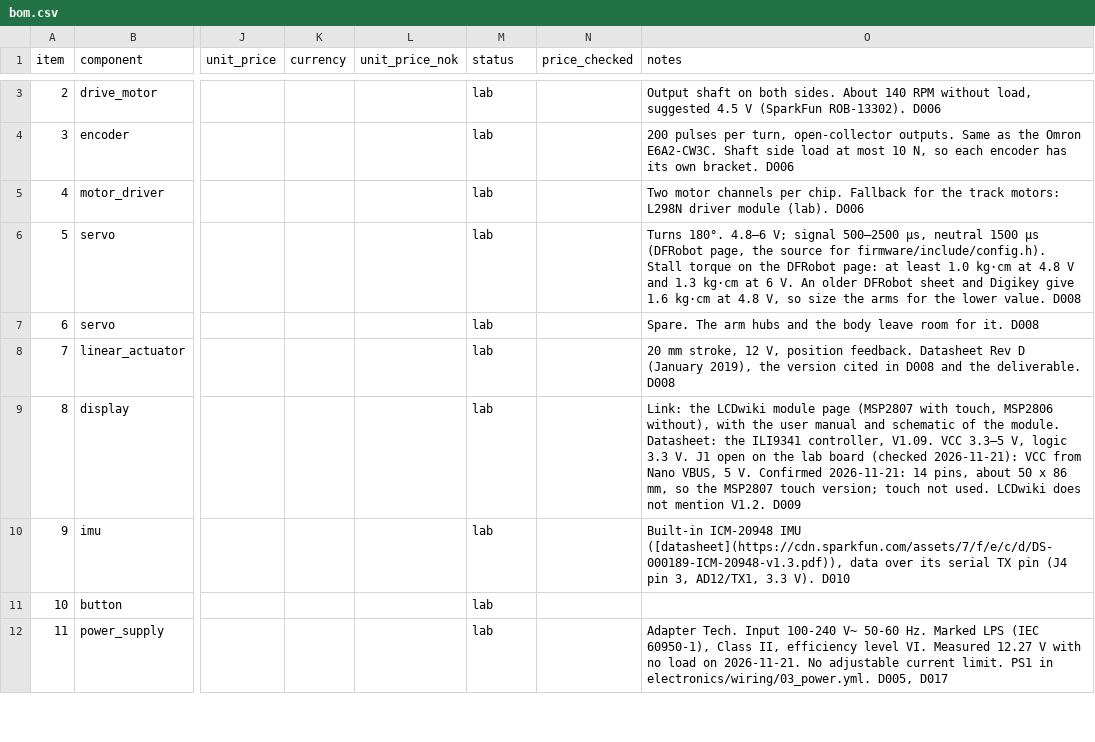
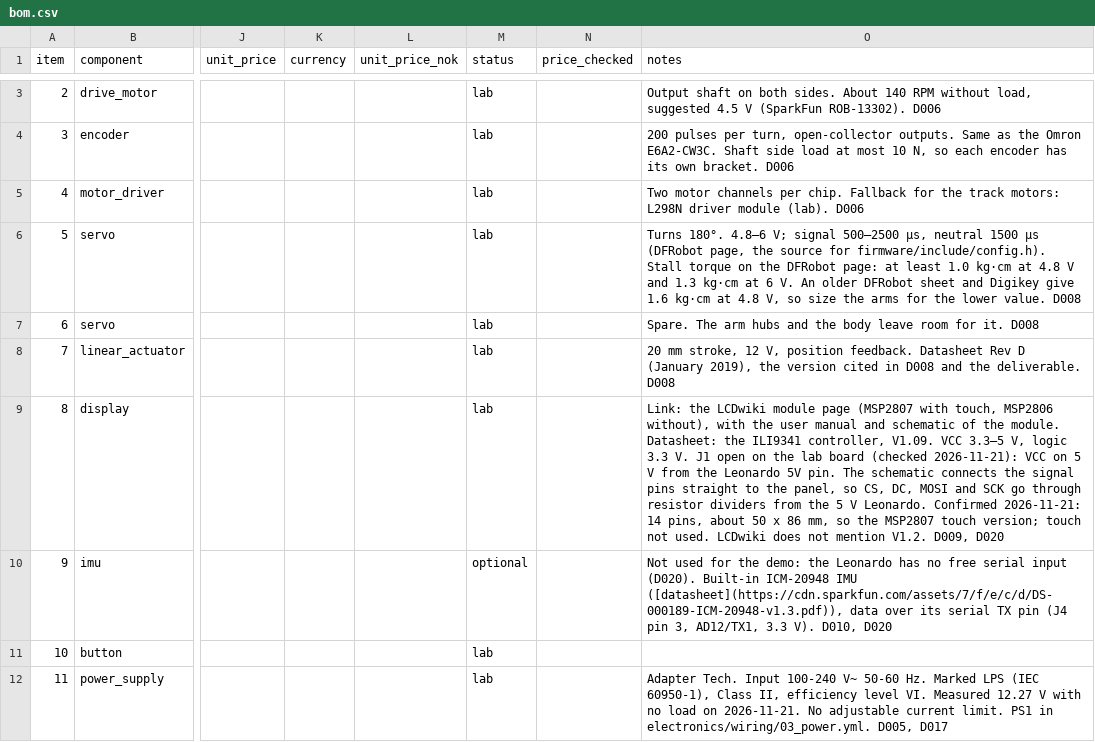
Before and after one commit to martinhaugen99/project_in5590, a CSV file: bom.csv, drawn as a sheet; only a part is shown, gaps mark what is left out; the diff covers the shown part only; the diff names each change by its address in the sheet, - before the commit and + after, or states it on an @@ line.

Commit message:
Record decisions D020-D025 and update docs
D020 Arduino Leonardo, D021 power rails, D022 and D025 optimization
task, D023 firmware step 2, D024 motor watchdog. D025 notes that the
edge test sketch behind its baseline was removed and never committed.
CLAUDE.md, README.md and bom.csv follow the decisions. The README
describes the step 2 console, the test ladder and the flash budget.

```diff
--- a/bom.csv
+++ b/bom.csv
-O9 (notes): …2026-11-21): VCC from Nano VBUS, 5 V. Confirmed 2026-11-21: 14 pins, about 50 x 86 mm, so the MSP2807 touch version; touch not used. LCDwiki does not mention V1.2. D009
+O9 (notes): …2026-11-21): VCC on 5 V from the Leonardo 5V pin. The schematic connects the signal pins straight to the panel, so CS, DC, MOSI and SCK go through resistor dividers from the 5 V Leonardo. Confirmed 2026-11-21: 14 pins, about 50 x 86 mm, so the MSP2807 touch version; touch not used. LCDwiki does not mention V1.2. D009, D020
-M10 (status): lab
+M10 (status): optional
-O10 (notes): Built-in ICM-20948 IMU ([datasheet](https://cdn.sparkfun.com/assets/7/f/e/c/d/DS-000189-ICM-20948-v1.3.pdf)), data over its serial TX pin (J4 pin 3, AD12/TX1, 3.3 V). D010
+O10 (notes): Not used for the demo: the Leonardo has no free serial input (D020). Built-in ICM-20948 IMU ([datasheet](https://cdn.sparkfun.com/assets/7/f/e/c/d/DS-000189-ICM-20948-v1.3.pdf)), data over its serial TX pin (J4 pin 3, AD12/TX1, 3.3 V). D010, D020
```
Also changed, not shown: 9 edited cells elsewhere in this file, 3 other files.
